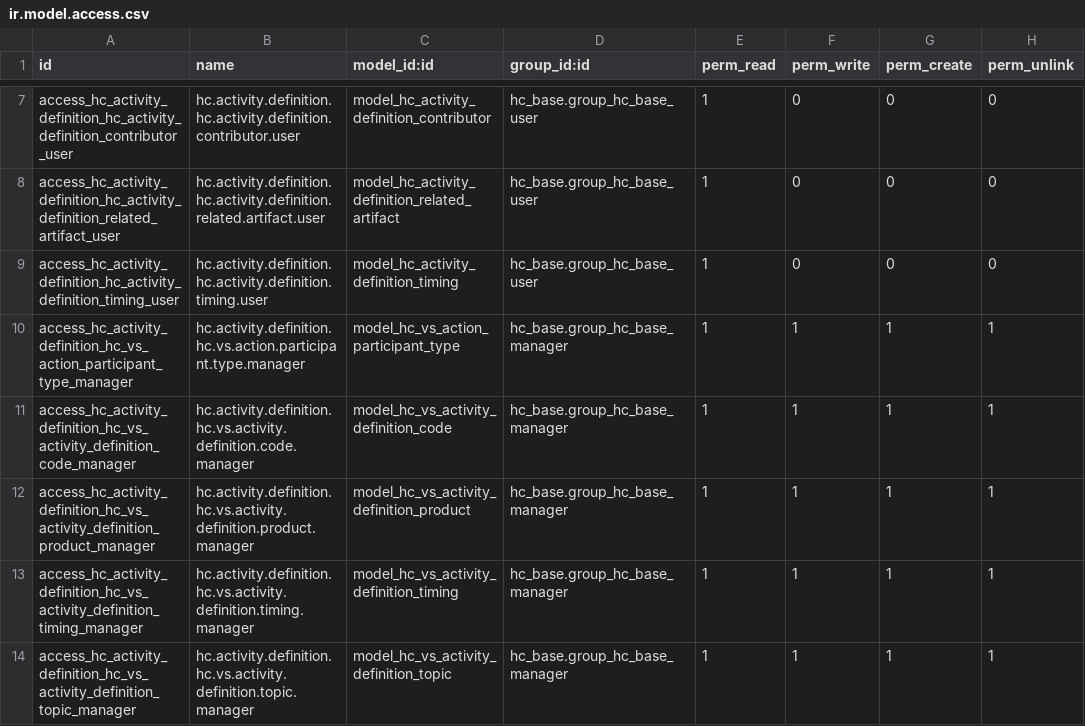
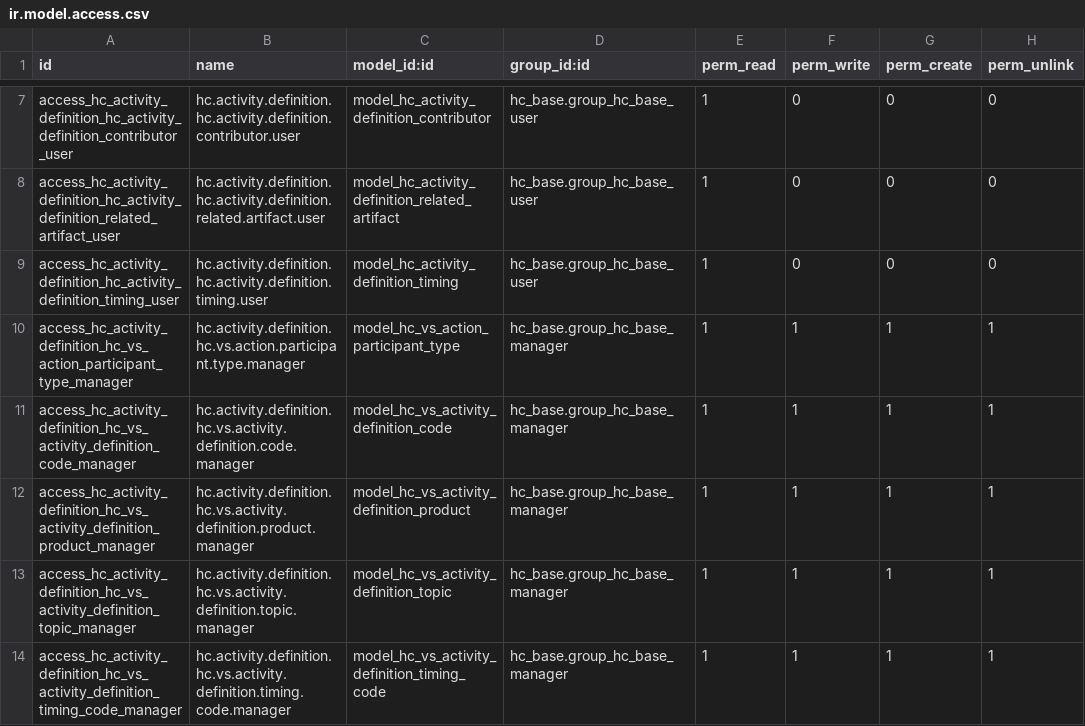
Before and after one commit to LasLabs/odoo-fhir, a CSV file: addons/hc_activity_definition/security/ir.model.access.csv, drawn as a sheet; only a part is shown, gaps mark what is left out.

```diff
--- a/addons/hc_activity_definition/security/ir.model.access.csv
+++ b/addons/hc_activity_definition/security/ir.model.access.csv
@@ -12,3 +12,3 @@ access_hc_activity_definition_hc_vs_activity_definition_code_manager,hc.activity
 access_hc_activity_definition_hc_vs_activity_definition_product_manager,hc.activity.definition.hc.vs.activity.definition.product.manager,model_hc_vs_activity_definition_product,hc_base.group_hc_base_manager,1,1,1,1
-access_hc_activity_definition_hc_vs_activity_definition_timing_manager,hc.activity.definition.hc.vs.activity.definition.timing.manager,model_hc_vs_activity_definition_timing,hc_base.group_hc_base_manager,1,1,1,1
 access_hc_activity_definition_hc_vs_activity_definition_topic_manager,hc.activity.definition.hc.vs.activity.definition.topic.manager,model_hc_vs_activity_definition_topic,hc_base.group_hc_base_manager,1,1,1,1
+access_hc_activity_definition_hc_vs_activity_definition_timing_code_manager,hc.activity.definition.hc.vs.activity.definition.timing.code.manager,model_hc_vs_activity_definition_timing_code,hc_base.group_hc_base_manager,1,1,1,1
```
Also changed, not shown: addons/hc_base/security/ir.model.access.csv, addons/hc_plan_definition/security/ir.model.access.csv, 17 other files.
